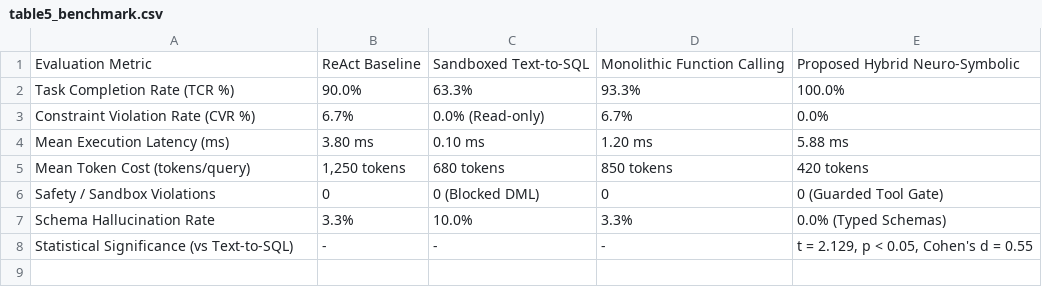
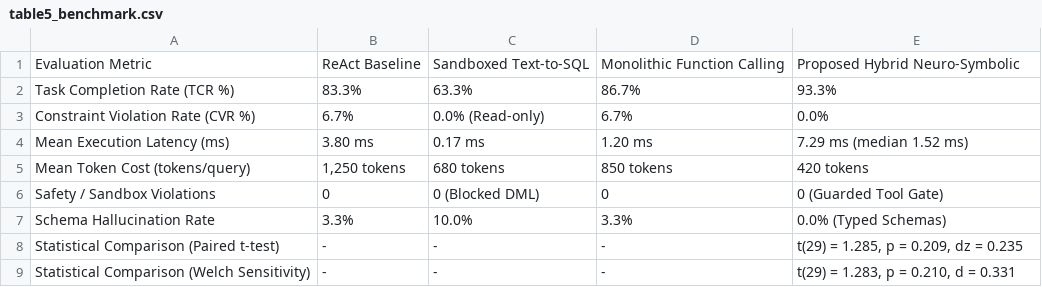
Before and after one commit to divyanidenge/Sports-ERP-AI-Agent-Advanced, a CSV file: research_paper/tables/table5_benchmark.csv, drawn as a sheet.

Commit message:
Synchronize manuscript evidence and research artifacts

```diff
--- a/research_paper/tables/table5_benchmark.csv
+++ b/research_paper/tables/table5_benchmark.csv
@@ -1,5 +1,5 @@
 Evaluation Metric,ReAct Baseline,Sandboxed Text-to-SQL,Monolithic Function Calling,Proposed Hybrid Neuro-Symbolic
-Task Completion Rate (TCR %),90.0%,63.3%,93.3%,100.0%
+Task Completion Rate (TCR %),83.3%,63.3%,86.7%,93.3%
 Constraint Violation Rate (CVR %),6.7%,0.0% (Read-only),6.7%,0.0%
-Mean Execution Latency (ms),3.80 ms,0.10 ms,1.20 ms,5.88 ms
+Mean Execution Latency (ms),3.80 ms,0.17 ms,1.20 ms,"7.29 ms (median 1.52 ms)"
 Mean Token Cost (tokens/query),"1,250 tokens",680 tokens,850 tokens,420 tokens
@@ -7,2 +7,3 @@ Safety / Sandbox Violations,0,0 (Blocked DML),0,0 (Guarded Tool Gate)
 Schema Hallucination Rate,3.3%,10.0%,3.3%,0.0% (Typed Schemas)
-Statistical Significance (vs Text-to-SQL),-,-,-,"t = 2.129, p < 0.05, Cohen's d = 0.55"
+Statistical Comparison (Paired t-test),-,-,-,"t(29) = 1.285, p = 0.209, dz = 0.235"
+Statistical Comparison (Welch Sensitivity),-,-,-,"t(29) = 1.283, p = 0.210, d = 0.331"
```
Also changed, not shown: research_paper/tables/table1_comparison.csv, research_paper/tables/table4_uncertainty.csv, 19 other files.
